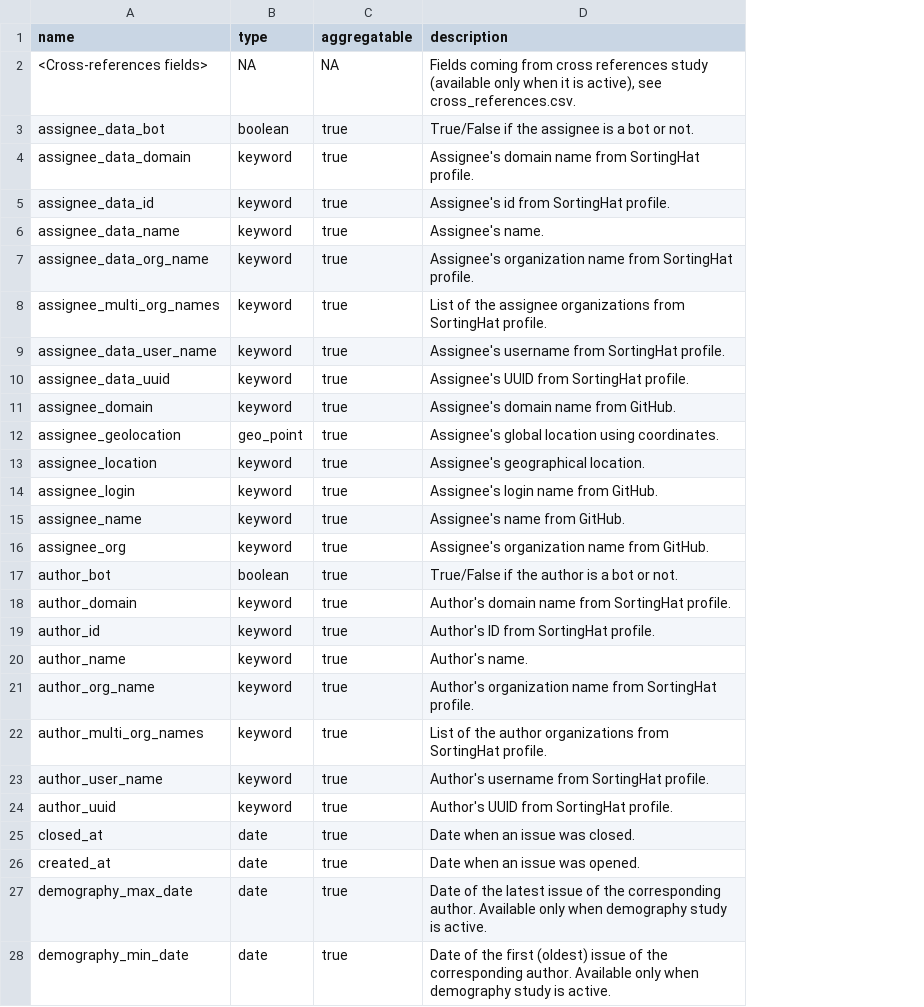
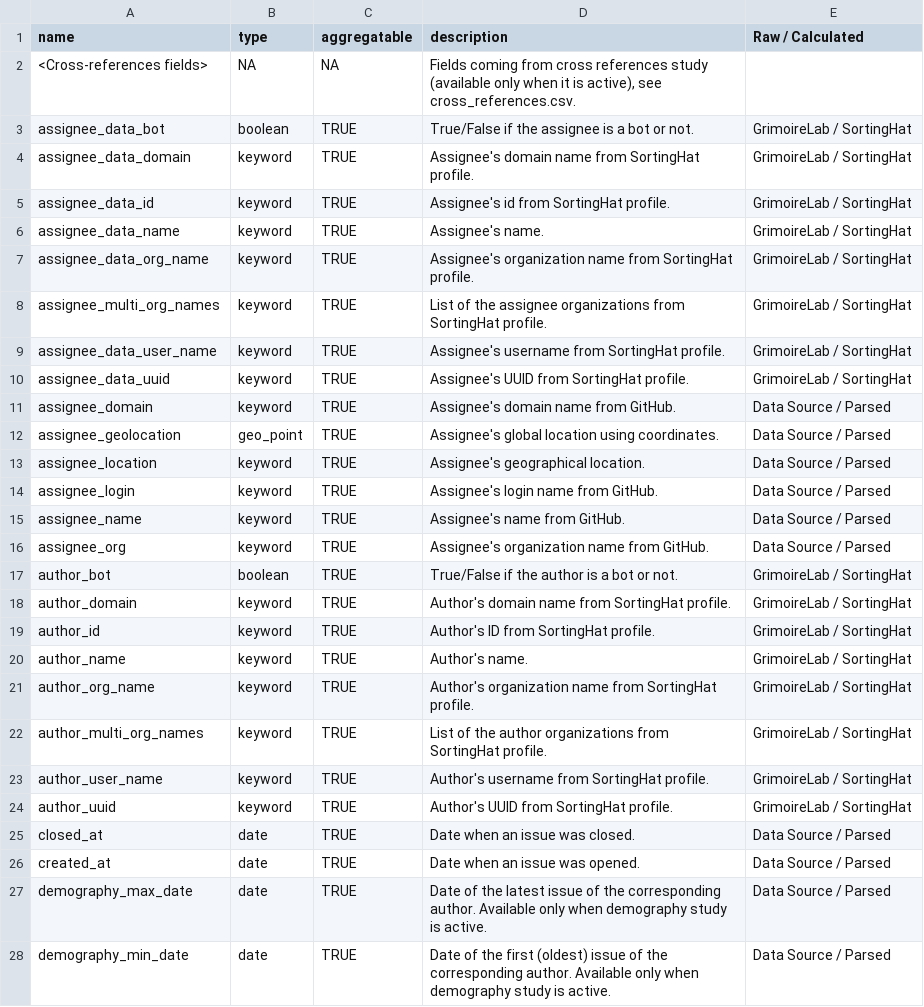
Before and after one commit to chaoss/grimoirelab-elk, a CSV file: schema/github_issues.csv, drawn as a sheet; only a part is shown; the diff covers the shown part only; the diff names each change by its address in the sheet, - before the commit and + after, or states it on an @@ line.

```diff
--- a/schema/github_issues.csv
+++ b/schema/github_issues.csv
+column E (Raw / Calculated), rows 3-28: GrimoireLab / SortingHat | GrimoireLab / SortingHat | GrimoireLab / SortingHat | GrimoireLab / SortingHat | GrimoireLab / SortingHat | GrimoireLab / SortingHat | GrimoireLab / SortingHat | GrimoireLab / SortingHat | Data Source / Parsed | Data Source / Parsed | Data Source / Parsed | Data Source / Parsed | Data Source / Parsed | Data Source / Parsed | GrimoireLab / SortingHat | GrimoireLab / SortingHat | GrimoireLab / SortingHat | GrimoireLab / SortingHat | GrimoireLab / SortingHat | GrimoireLab / SortingHat | GrimoireLab / SortingHat | GrimoireLab / SortingHat | Data Source / Parsed | Data Source / Parsed | Data Source / Parsed | Data Source / Parsed
-C3:C28 (aggregatable): true
+C3:C28 (aggregatable): TRUE
```
Also changed, not shown: 44 edited cells elsewhere in this file, schema/areas_of_code.csv, schema/git_survival.csv, 5 other files.
